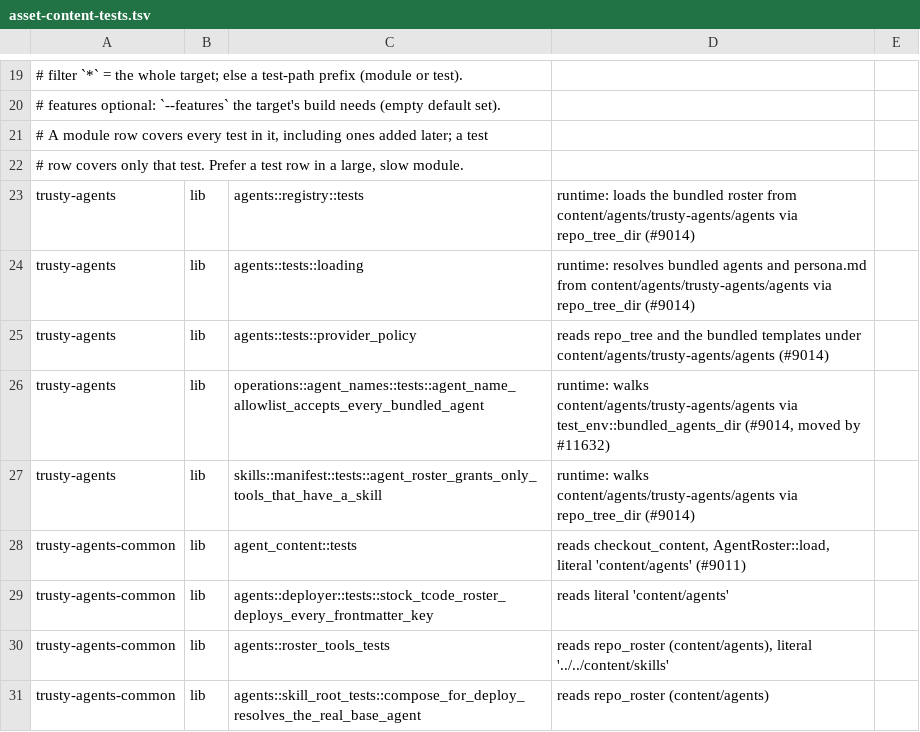
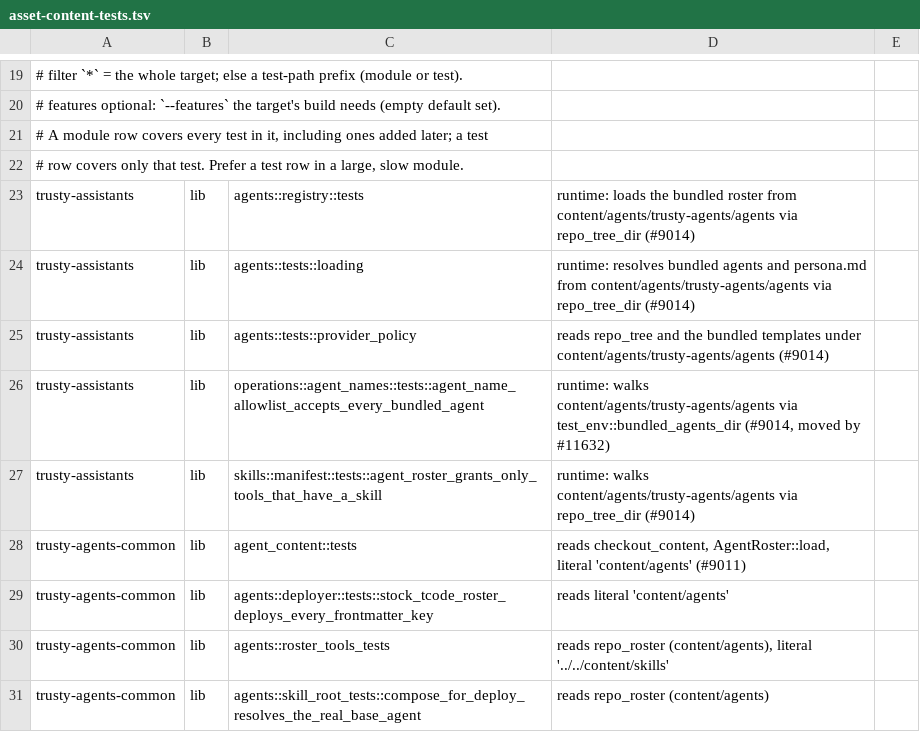
Before and after one commit to bobmatnyc/trusty-tools, a TSV file: scripts/asset-content-tests.tsv, drawn as a sheet; only a part is shown, gaps mark what is left out.

```diff
--- a/scripts/asset-content-tests.tsv
+++ b/scripts/asset-content-tests.tsv
@@ -22,7 +22,7 @@
 # row covers only that test. Prefer a test row in a large, slow module.
-trusty-agents	lib	agents::registry::tests	runtime: loads the bundled roster from content/agents/trusty-agents/agents via repo_tree_dir (#9014)
-trusty-agents	lib	agents::tests::loading	runtime: resolves bundled agents and persona.md from content/agents/trusty-agents/agents via repo_tree_dir (#9014)
-trusty-agents	lib	agents::tests::provider_policy	reads repo_tree and the bundled templates under content/agents/trusty-agents/agents (#9014)
-trusty-agents	lib	operations::agent_names::tests::agent_name_allowlist_accepts_every_bundled_agent	runtime: walks content/agents/trusty-agents/agents via test_env::bundled_agents_dir (#9014, moved by #11632)
-trusty-agents	lib	skills::manifest::tests::agent_roster_grants_only_tools_that_have_a_skill	runtime: walks content/agents/trusty-agents/agents via repo_tree_dir (#9014)
+trusty-assistants	lib	agents::registry::tests	runtime: loads the bundled roster from content/agents/trusty-agents/agents via repo_tree_dir (#9014)
+trusty-assistants	lib	agents::tests::loading	runtime: resolves bundled agents and persona.md from content/agents/trusty-agents/agents via repo_tree_dir (#9014)
+trusty-assistants	lib	agents::tests::provider_policy	reads repo_tree and the bundled templates under content/agents/trusty-agents/agents (#9014)
+trusty-assistants	lib	operations::agent_names::tests::agent_name_allowlist_accepts_every_bundled_agent	runtime: walks content/agents/trusty-agents/agents via test_env::bundled_agents_dir (#9014, moved by #11632)
+trusty-assistants	lib	skills::manifest::tests::agent_roster_grants_only_tools_that_have_a_skill	runtime: walks content/agents/trusty-agents/agents via repo_tree_dir (#9014)
 trusty-agents-common	lib	agent_content::tests	reads checkout_content, AgentRoster::load, literal 'content/agents' (#9011)
```
Also changed, not shown: .test-pointer-allowlist.tsv, docs/public-manifest.tsv, 30 other files.
